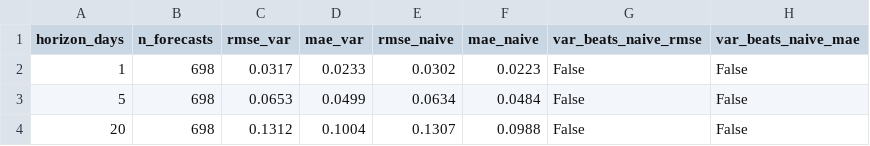
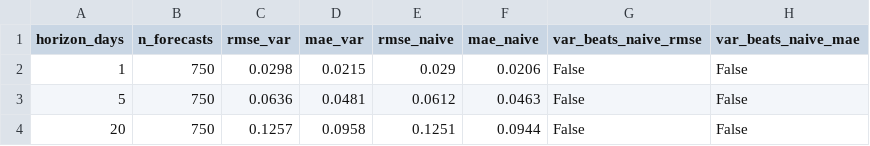
Before and after one commit to nholguinrh/DAMO-699-Capstone-project-GRP5, a CSV file: outputs/r3_patha_rmse_mae_vs_naive.csv, drawn as a sheet.

```diff
--- a/outputs/r3_patha_rmse_mae_vs_naive.csv
+++ b/outputs/r3_patha_rmse_mae_vs_naive.csv
@@ -1,4 +1,4 @@
 horizon_days,n_forecasts,rmse_var,mae_var,rmse_naive,mae_naive,var_beats_naive_rmse,var_beats_naive_mae
-1,698,0.0317,0.0233,0.0302,0.0223,False,False
-5,698,0.0653,0.0499,0.0634,0.0484,False,False
-20,698,0.1312,0.1004,0.1307,0.0988,False,False
+1,750,0.0298,0.0215,0.029,0.0206,False,False
+5,750,0.0636,0.0481,0.0612,0.0463,False,False
+20,750,0.1257,0.0958,0.1251,0.0944,False,False
```
Also changed, not shown: outputs/r3_arima_diebold_mariano.csv, outputs/r3_arima_vs_naive.csv, 14 other files.
